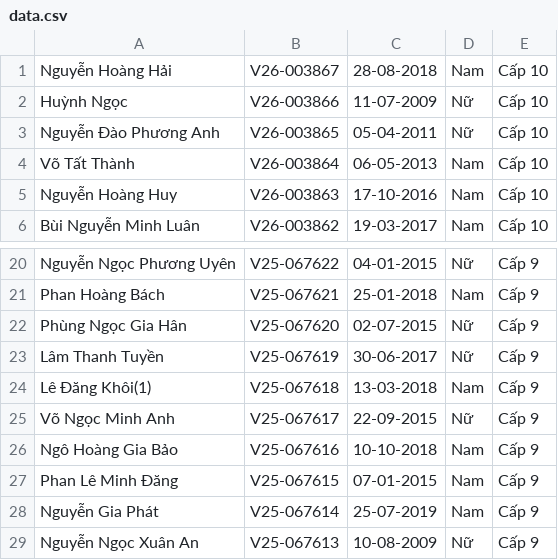
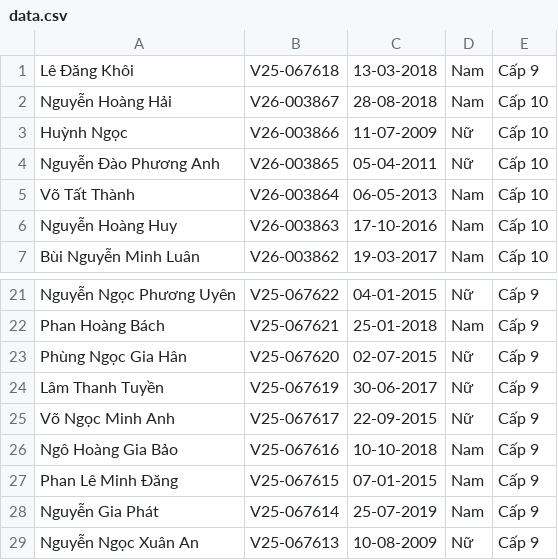
Before and after one commit to nhanhoang034/LopVo, a CSV file: data.csv, drawn as a sheet; only a part is shown, gaps mark what is left out; removed rows and columns are numbered as before the commit, all else as after; the diff names each change by its address in the sheet, - before the commit and + after, or states it on an @@ line.

```diff
--- a/data.csv
+++ b/data.csv
+row 1: Lê Đăng Khôi | V25-067618 | 13-03-2018 | Nam | Cấp 9
-row 24: Lê Đăng Khôi(1) | V25-067618 | 13-03-2018 | Nam | Cấp 9
```
Also changed, not shown: 2 other files.
